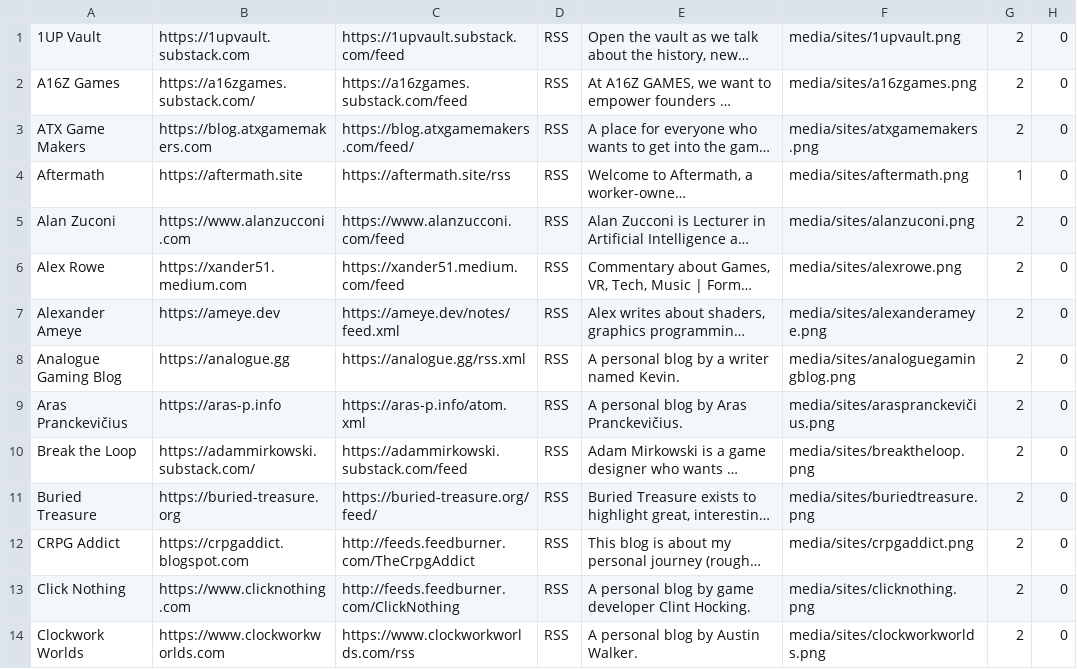
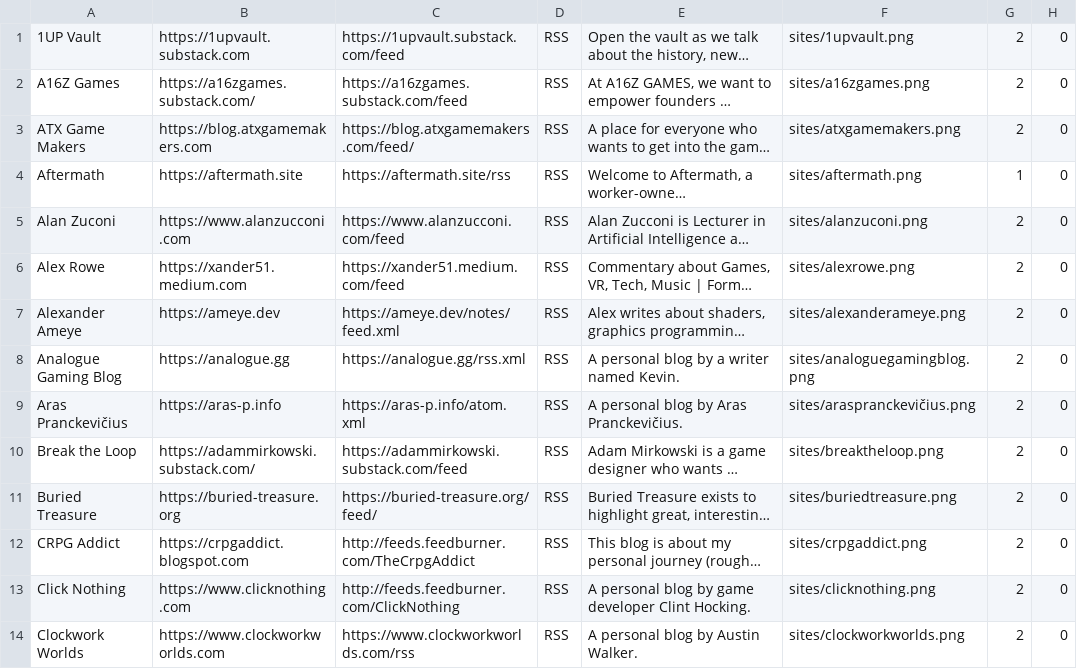
Before and after one commit to ronsoak/reconnect, a TSV file: sites.tsv, drawn as a sheet; only a part is shown; long unchanged cells end in …; the diff covers the shown part only; the diff names each change by its address in the sheet, - before the commit and + after, or states it on an @@ line.

Commit message:
fixing media bug

```diff
--- a/sites.tsv
+++ b/sites.tsv
-F1: media/sites/1upvault.png
+F1: sites/1upvault.png
-F2: media/sites/a16zgames.png
+F2: sites/a16zgames.png
-F3: media/sites/atxgamemakers.png
+F3: sites/atxgamemakers.png
-F4: media/sites/aftermath.png
+F4: sites/aftermath.png
-F5: media/sites/alanzuconi.png
+F5: sites/alanzuconi.png
-F6: media/sites/alexrowe.png
+F6: sites/alexrowe.png
-F7: media/sites/alexanderameye.png
+F7: sites/alexanderameye.png
-F8: media/sites/analoguegamingblog.png
+F8: sites/analoguegamingblog.png
-F9: media/sites/araspranckevičius.png
+F9: sites/araspranckevičius.png
-F10: media/sites/breaktheloop.png
+F10: sites/breaktheloop.png
-F11: media/sites/buriedtreasure.png
+F11: sites/buriedtreasure.png
-F12: media/sites/crpgaddict.png
+F12: sites/crpgaddict.png
-F13: media/sites/clicknothing.png
+F13: sites/clicknothing.png
-F14: media/sites/clockworkworlds.png
+F14: sites/clockworkworlds.png
```
Also changed, not shown: 90 edited cells elsewhere in this file, 2 other files.
